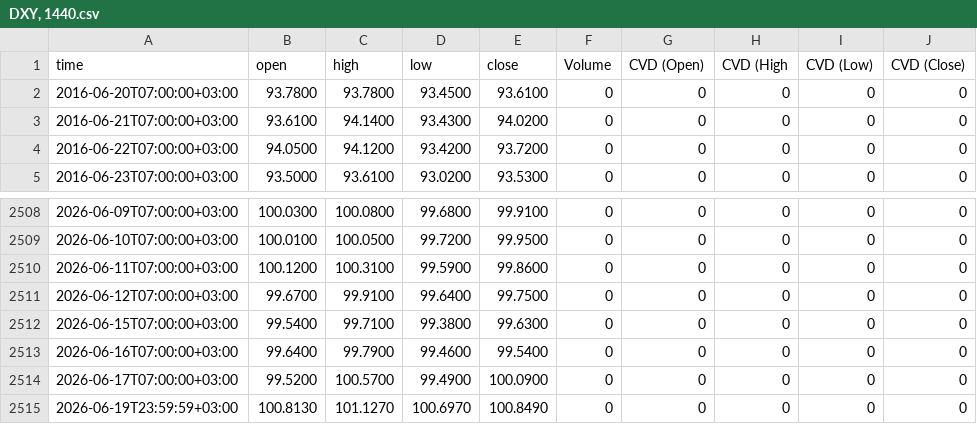
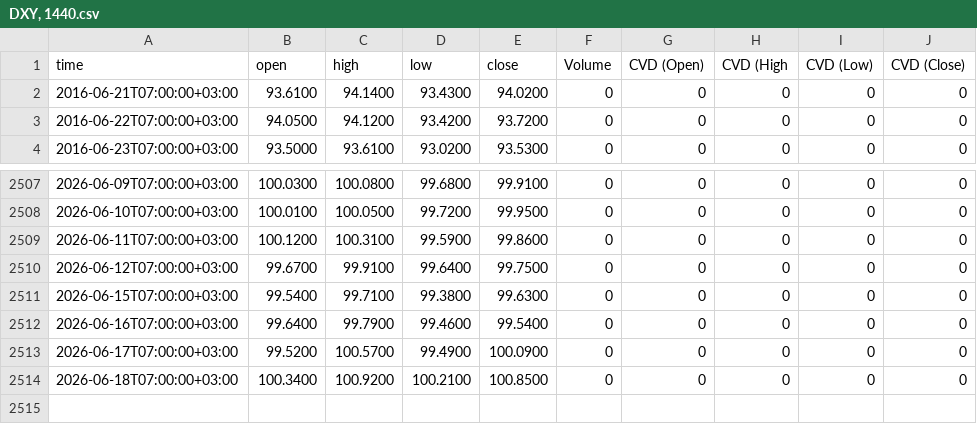
Before and after one commit to sanadshlabi89-cloud/btc-data, a CSV file: DXY, 1440.csv, drawn as a sheet; only a part is shown, gaps mark what is left out.

```diff
--- a/DXY, 1440.csv
+++ b/DXY, 1440.csv
@@ -1,3 +1,2 @@
 time,open,high,low,close,Volume,CVD (Open),CVD (High,CVD (Low),CVD (Close)
-2016-06-20T07:00:00+03:00,93.7800,93.7800,93.4500,93.6100,0,0,0,0,0
 2016-06-21T07:00:00+03:00,93.6100,94.1400,93.4300,94.0200,0,0,0,0,0
@@ -2514,2 +2513,2 @@ time,open,high,low,close,Volume,CVD (Open),CVD (High,CVD (Low),CVD (Close)
 2026-06-17T07:00:00+03:00,99.5200,100.5700,99.4900,100.0900,0,0,0,0,0
-2026-06-19T23:59:59+03:00,100.8130,101.1270,100.6970,100.8490,0,0,0,0,0
+2026-06-18T07:00:00+03:00,100.3400,100.9200,100.2100,100.8500,0,0,0,0,0
```
Also changed, not shown: BTCUSDT.P, 1.csv, BTCUSDT.P, 15.csv, 7 other files.
